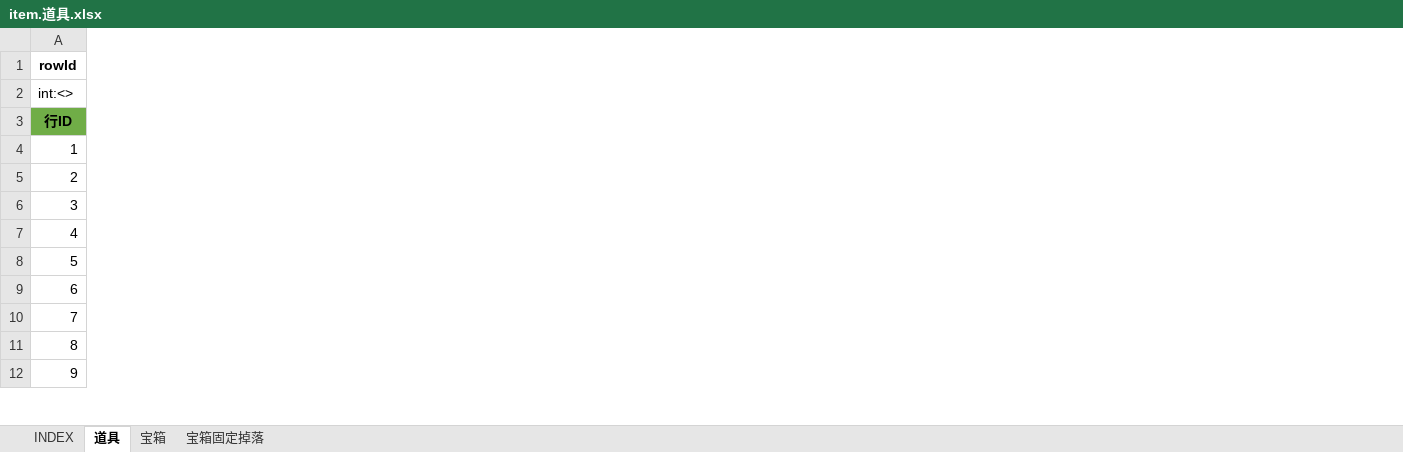
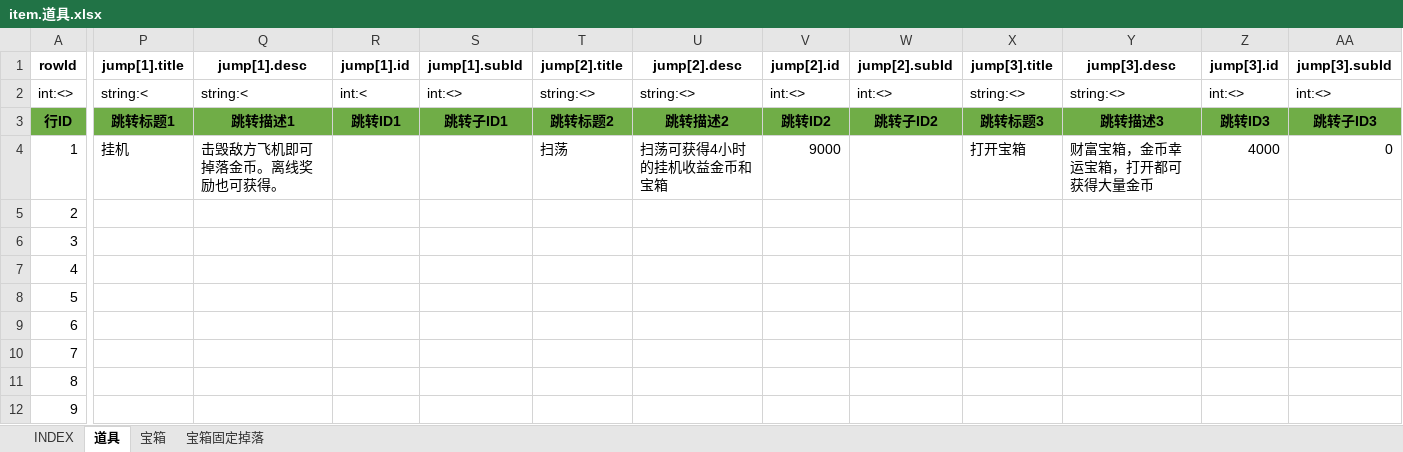
Before and after one commit to hataksumo/UIDesigner, an Excel workbook: Excel/item.道具.xlsx, sheet 道具, drawn as a sheet; only a part is shown, gaps mark what is left out; values as stored, in another font and other column widths than the file's, no borders; conditional formats not drawn; the diff covers the shown part only; the diff names each change by its address in the sheet, - before the commit and + after, or states it on an @@ line.

```diff
--- a/Excel/item.道具.xlsx (sheet 道具)
+++ b/Excel/item.道具.xlsx (sheet 道具)
+column P (jump[1].title), rows 2-4: string:< | 跳转标题1 | 挂机
+column Q (jump[1].desc), rows 2-4: string:< | 跳转描述1 | 击毁敌方飞机即可掉落金币。离线奖励也可获得。
+column R (jump[1].id), rows 2-3: int:< | 跳转ID1
+column S (jump[1].subId), rows 2-3: int:<> | 跳转子ID1
+column T (jump[2].title), rows 2-4: string:<> | 跳转标题2 | 扫荡
+column U (jump[2].desc), rows 2-4: string:<> | 跳转描述2 | 扫荡可获得4小时的挂机收益金币和宝箱
+column V (jump[2].id), rows 2-4: int:<> | 跳转ID2 | 9000
+column W (jump[2].subId), rows 2-3: int:<> | 跳转子ID2
+column X (jump[3].title), rows 2-4: string:<> | 跳转标题3 | 打开宝箱
+column Y (jump[3].desc), rows 2-4: string:<> | 跳转描述3 | 财富宝箱，金币幸运宝箱，打开都可获得大量金币
+column Z (jump[3].id), rows 2-4: int:<> | 跳转ID3 | 4000
+column AA (jump[3].subId), rows 2-4: int:<> | 跳转子ID3 | 0
```
Also changed, not shown: 4 added columns elsewhere in this sheet, Excel/achv.成就.xlsx, Excel/task.任务.xlsx.
